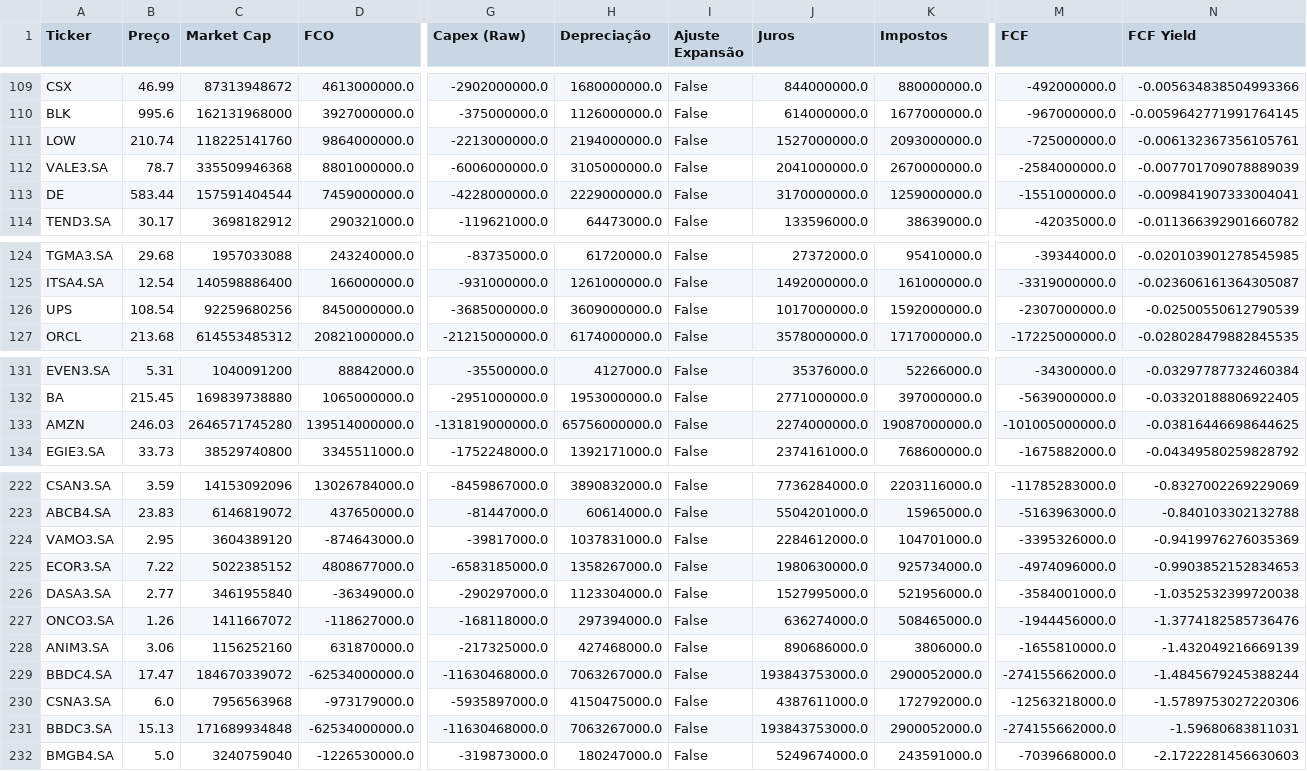
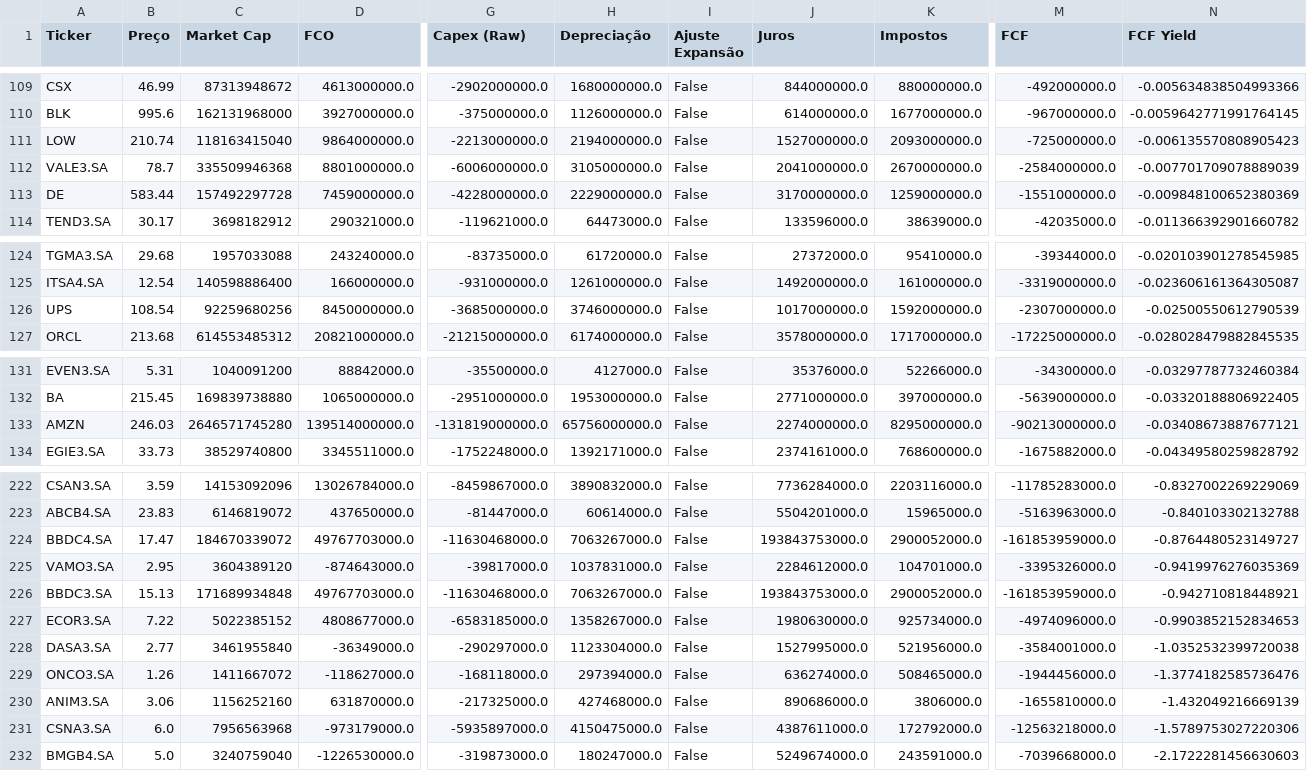
Before and after one commit to julianimmj/screener-fcf-yield, a CSV file: data/screener_normal.csv, drawn as a sheet; only a part is shown, gaps mark what is left out; removed rows and columns are numbered as before the commit, all else as after; rows hold the shown columns only; the diff names each change by its address in the sheet, - before the commit and + after, or states it on an @@ line.

```diff
--- a/data/screener_normal.csv
+++ b/data/screener_normal.csv
-C111 (Market Cap): 118225141760
+C111 (Market Cap): 118163415040
-N111 (FCF Yield): -0.006132367356105761
+N111 (FCF Yield): -0.006135570808905423
-C113 (Market Cap): 157591404544
+C113 (Market Cap): 157492297728
-N113 (FCF Yield): -0.009841907333004041
+N113 (FCF Yield): -0.009848100652380369
-H126 (Depreciação): 3609000000.0
+H126 (Depreciação): 3746000000.0
-K133 (Impostos): 19087000000.0
+K133 (Impostos): 8295000000.0
-M133 (FCF): -101005000000.0
+M133 (FCF): -90213000000.0
-N133 (FCF Yield): -0.03816446698644625
+N133 (FCF Yield): -0.03408673887677121
+row 224: BBDC4.SA | 17.47 | 184670339072 | 49767703000.0 | -11630468000.0 | 7063267000.0 | False | 193843753000.0 | 2900052000.0 | -161853959000.0 | -0.8764480523149727
+row 226: BBDC3.SA | 15.13 | 171689934848 | 49767703000.0 | -11630468000.0 | 7063267000.0 | False | 193843753000.0 | 2900052000.0 | -161853959000.0 | -0.942710818448921
-row 229: BBDC4.SA | 17.47 | 184670339072 | -62534000000.0 | -11630468000.0 | 7063267000.0 | False | 193843753000.0 | 2900052000.0 | -274155662000.0 | -1.4845679245388244
-row 231: BBDC3.SA | 15.13 | 171689934848 | -62534000000.0 | -11630468000.0 | 7063267000.0 | False | 193843753000.0 | 2900052000.0 | -274155662000.0 | -1.59680683811031
```
Also changed, not shown: data/screener_conservative.csv, 1 other file.
